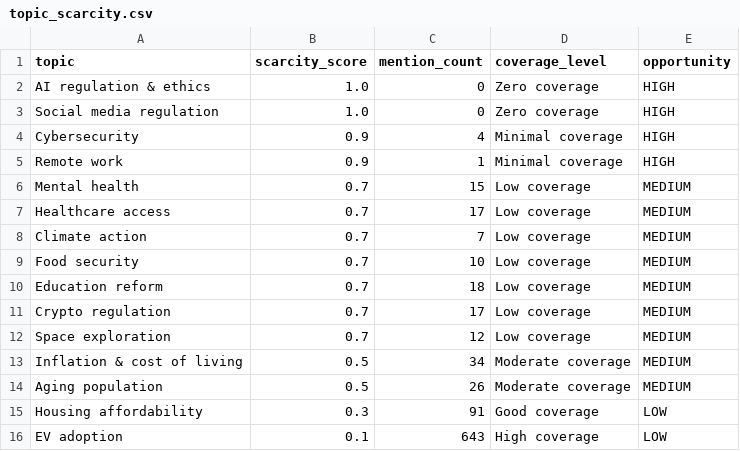
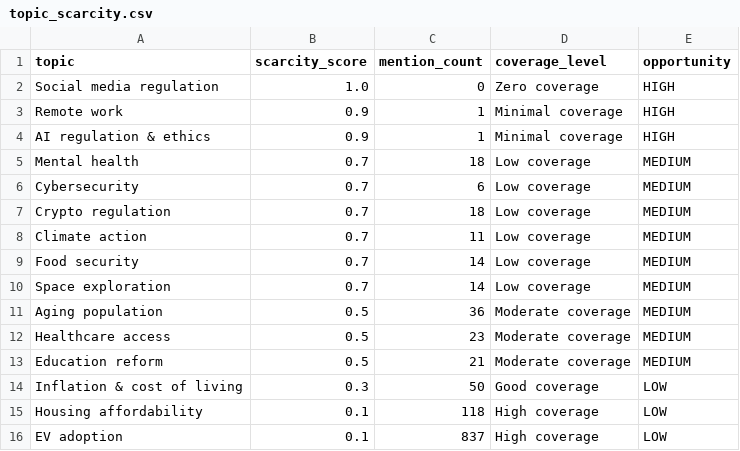
Before and after one commit to Chudetat/moodlight, a CSV file: topic_scarcity.csv, drawn as a sheet.

```diff
--- a/topic_scarcity.csv
+++ b/topic_scarcity.csv
@@ -1,16 +1,16 @@
 topic,scarcity_score,mention_count,coverage_level,opportunity
-AI regulation & ethics,1.0,0,Zero coverage,HIGH
 Social media regulation,1.0,0,Zero coverage,HIGH
-Cybersecurity,0.9,4,Minimal coverage,HIGH
 Remote work,0.9,1,Minimal coverage,HIGH
-Mental health,0.7,15,Low coverage,MEDIUM
-Healthcare access,0.7,17,Low coverage,MEDIUM
-Climate action,0.7,7,Low coverage,MEDIUM
-Food security,0.7,10,Low coverage,MEDIUM
-Education reform,0.7,18,Low coverage,MEDIUM
-Crypto regulation,0.7,17,Low coverage,MEDIUM
-Space exploration,0.7,12,Low coverage,MEDIUM
-Inflation & cost of living,0.5,34,Moderate coverage,MEDIUM
-Aging population,0.5,26,Moderate coverage,MEDIUM
-Housing affordability,0.3,91,Good coverage,LOW
-EV adoption,0.1,643,High coverage,LOW
+AI regulation & ethics,0.9,1,Minimal coverage,HIGH
+Mental health,0.7,18,Low coverage,MEDIUM
+Cybersecurity,0.7,6,Low coverage,MEDIUM
+Crypto regulation,0.7,18,Low coverage,MEDIUM
+Climate action,0.7,11,Low coverage,MEDIUM
+Food security,0.7,14,Low coverage,MEDIUM
+Space exploration,0.7,14,Low coverage,MEDIUM
+Aging population,0.5,36,Moderate coverage,MEDIUM
+Healthcare access,0.5,23,Moderate coverage,MEDIUM
+Education reform,0.5,21,Moderate coverage,MEDIUM
+Inflation & cost of living,0.3,50,Good coverage,LOW
+Housing affordability,0.1,118,High coverage,LOW
+EV adoption,0.1,837,High coverage,LOW
```
Also changed, not shown: markets.csv, news.csv, 5 other files.
